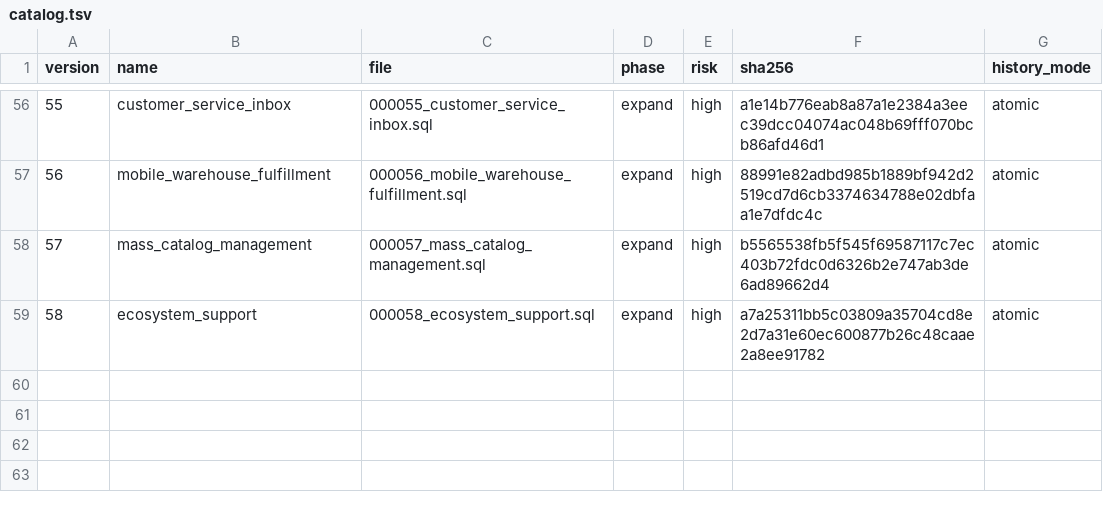
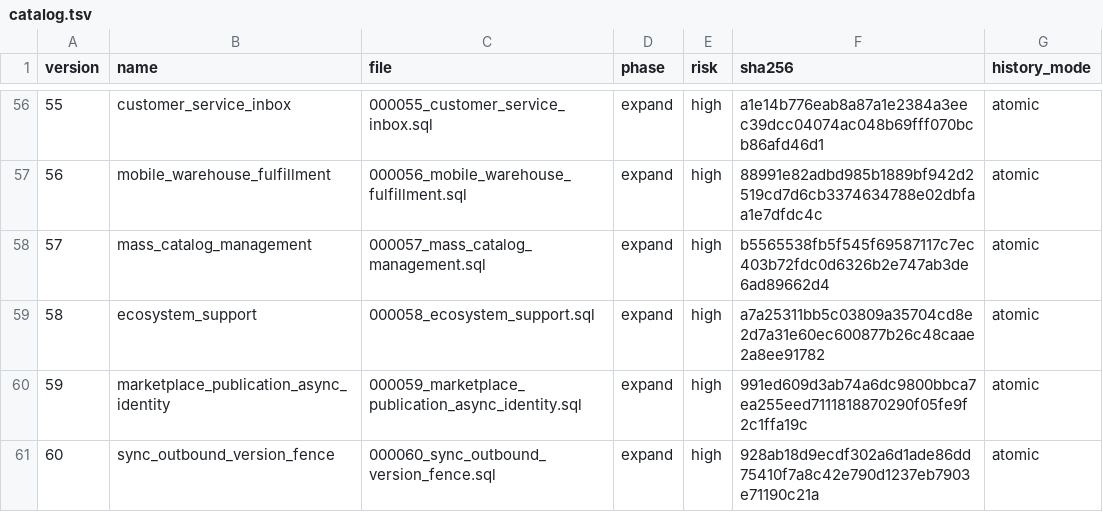
Before and after one commit to dizwebstudio/TORGNEXA, a TSV file: deploy/postgres/catalog.tsv, drawn as a sheet; only a part is shown, gaps mark what is left out.

```diff
--- a/deploy/postgres/catalog.tsv
+++ b/deploy/postgres/catalog.tsv
@@ -59 +59,3 @@ version	name	file	phase	risk	sha256	history_mode
 58	ecosystem_support	000058_ecosystem_support.sql	expand	high	a7a25311bb5c03809a35704cd8e2d7a31e60ec600877b26c48caae2a8ee91782	atomic
+59	marketplace_publication_async_identity	000059_marketplace_publication_async_identity.sql	expand	high	991ed609d3ab74a6dc9800bbca7ea255eed7111818870290f05fe9f2c1ffa19c	atomic
+60	sync_outbound_version_fence	000060_sync_outbound_version_fence.sql	expand	high	928ab18d9ecdf302a6d1ade86dd75410f7a8c42e790d1237eb7903e71190c21a	atomic
```
Also changed, not shown: 54 other files.
